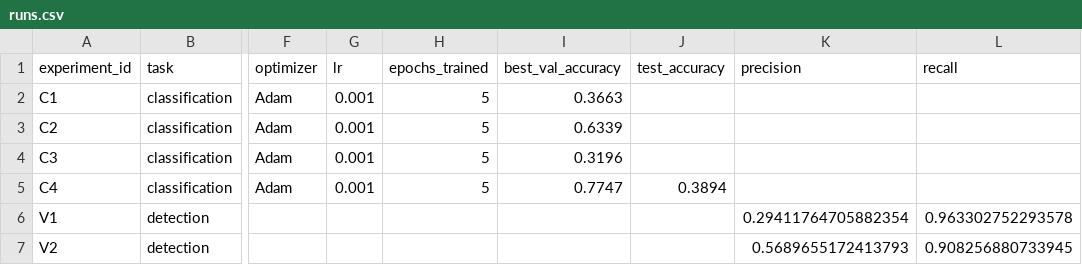
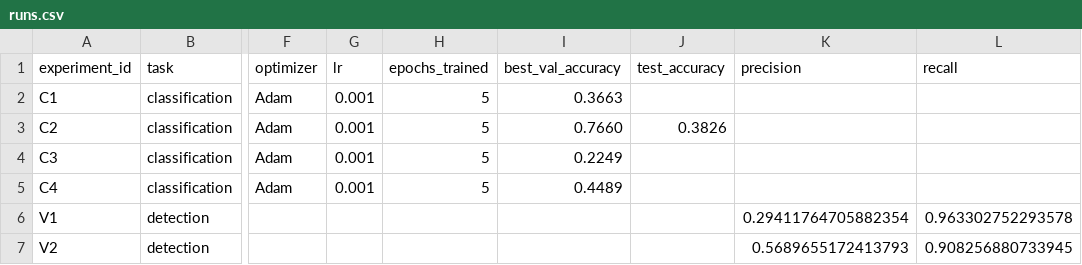
Before and after one commit to VladaSosnovskaya/Artificial_Intelligence_Engineering, a CSV file: homeworks/HW10-11/artifacts/runs.csv, drawn as a sheet; only a part is shown, gaps mark what is left out; the diff names each change by its address in the sheet, - before the commit and + after, or states it on an @@ line.

```diff
--- a/homeworks/HW10-11/artifacts/runs.csv
+++ b/homeworks/HW10-11/artifacts/runs.csv
-I3 (best_val_accuracy): 0.6339
+I3 (best_val_accuracy): 0.7660
-J3 (test_accuracy): (empty)
+J3 (test_accuracy): 0.3826
-I4 (best_val_accuracy): 0.3196
+I4 (best_val_accuracy): 0.2249
-I5 (best_val_accuracy): 0.7747
+I5 (best_val_accuracy): 0.4489
-J5 (test_accuracy): 0.3894
+J5 (test_accuracy): (empty)
```
Also changed, not shown: 7 other files.
